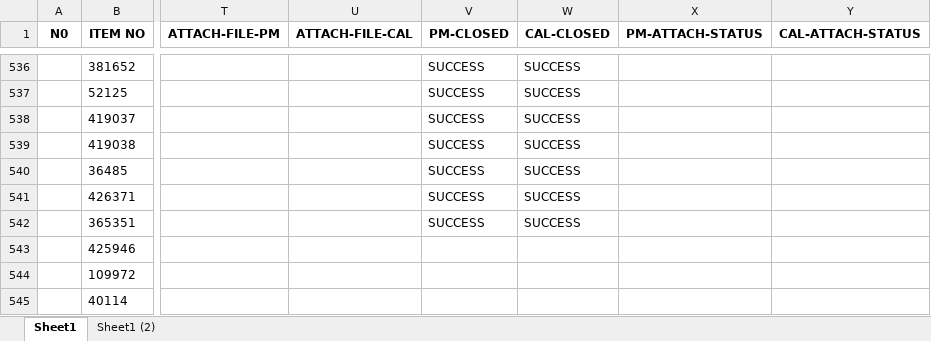
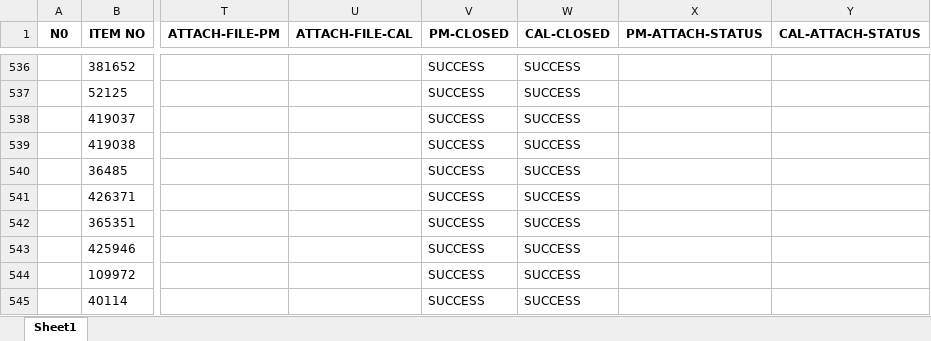
Before and after one commit to pyt3/forms, an Excel workbook: py_test_ui/EXCEL FILE/backuprecordCal_PM.xlsx, sheet Sheet1, drawn as a sheet; only a part is shown, gaps mark what is left out; values as stored, in another font and other column widths than the file's, no borders; the diff names each change by its address in the sheet, - before the commit and + after, or states it on an @@ line.

```diff
--- a/py_test_ui/EXCEL FILE/backuprecordCal_PM.xlsx (sheet Sheet1)
+++ b/py_test_ui/EXCEL FILE/backuprecordCal_PM.xlsx (sheet Sheet1)
-sheet tab: Sheet1 (2)
-V543:V545 (PM-CLOSED): (empty)
+V543:V545 (PM-CLOSED): SUCCESS
-W543:W545 (CAL-CLOSED): (empty)
+W543:W545 (CAL-CLOSED): SUCCESS
```
Also changed, not shown: formulas that keep their value, 4 other files.
